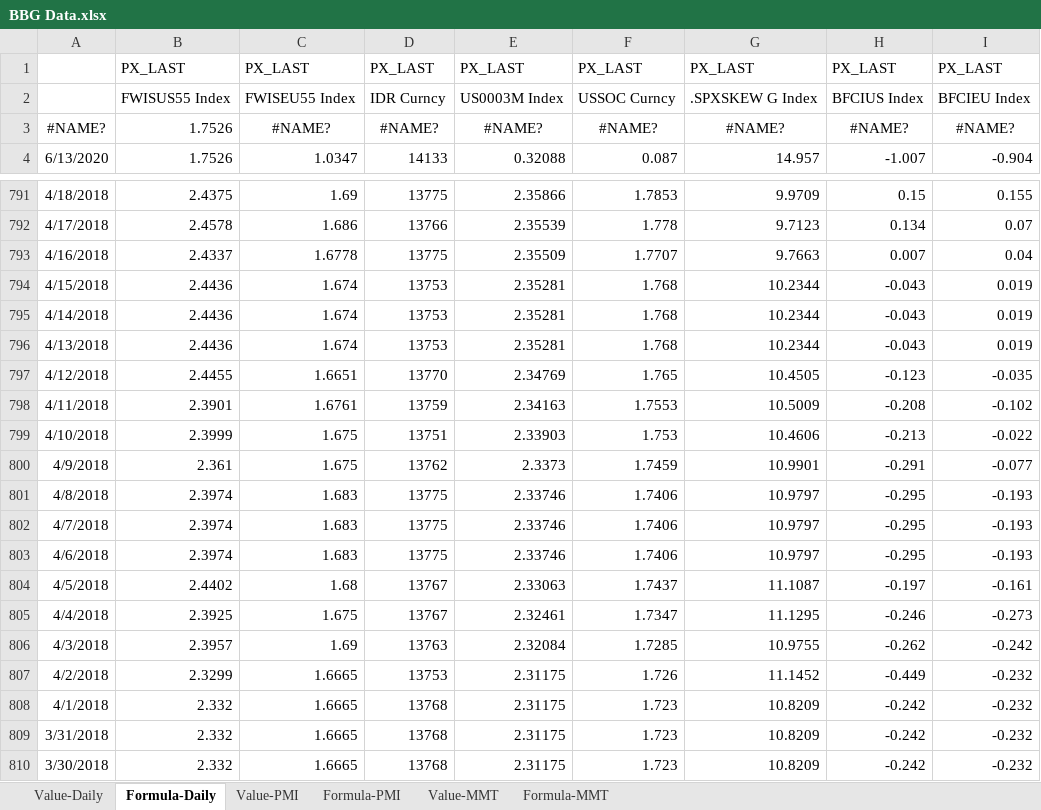
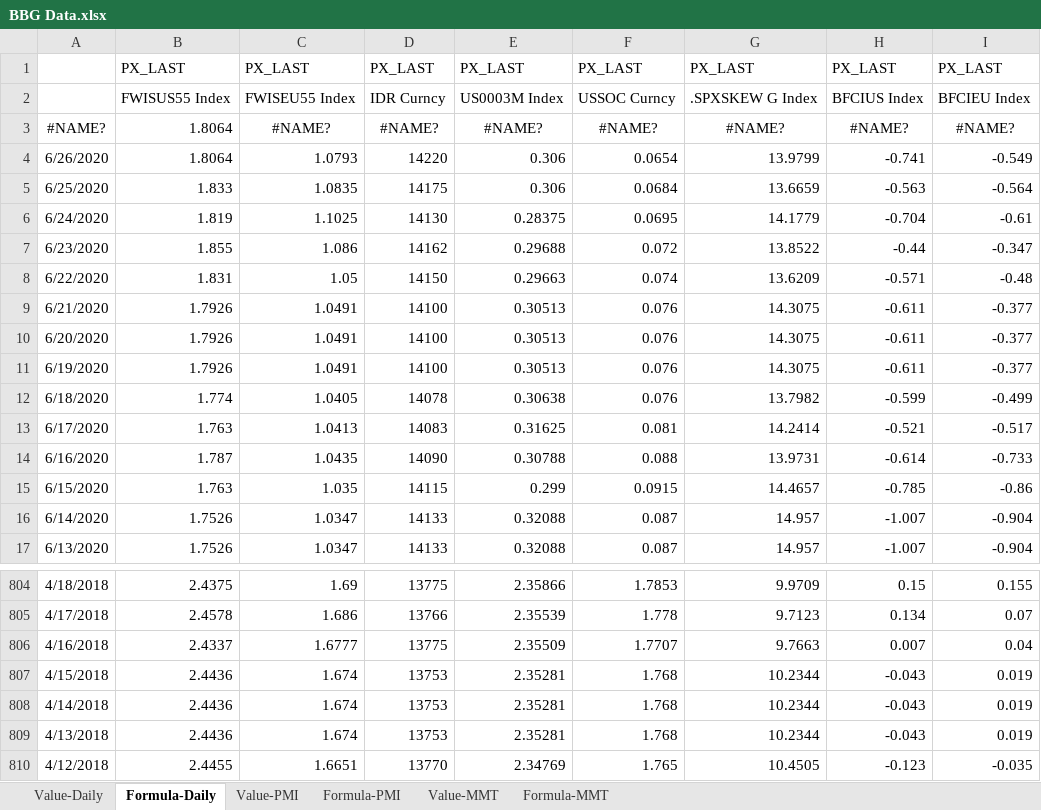
Before and after one commit to DT345/hello-world, an Excel workbook: BBG Data.xlsx, sheet Formula-Daily, drawn as a sheet; only a part is shown, gaps mark what is left out; the shorter side is filled out with more unchanged rows; values as stored, in another font and other column widths than the file's, no borders; addresses are those after the commit; the diff names each change by its address in the sheet, - before the commit and + after, or states it on an @@ line.

```diff
--- a/BBG Data.xlsx (sheet Formula-Daily)
+++ b/BBG Data.xlsx (sheet Formula-Daily)
-B3: 1.7526
+B3: 1.8064
+row 4: 6/26/2020 | 1.8064 | 1.0793 | 14220 | 0.306 | 0.0654 | 13.9799 | -0.741 | -0.549
+row 5: 6/25/2020 | 1.833 | 1.0835 | 14175 | 0.306 | 0.0684 | 13.6659 | -0.563 | -0.564
+row 6: 6/24/2020 | 1.819 | 1.1025 | 14130 | 0.28375 | 0.0695 | 14.1779 | -0.704 | -0.61
+row 7: 6/23/2020 | 1.855 | 1.086 | 14162 | 0.29688 | 0.072 | 13.8522 | -0.44 | -0.347
+row 8: 6/22/2020 | 1.831 | 1.05 | 14150 | 0.29663 | 0.074 | 13.6209 | -0.571 | -0.48
+row 9: 6/21/2020 | 1.7926 | 1.0491 | 14100 | 0.30513 | 0.076 | 14.3075 | -0.611 | -0.377
+row 10: 6/20/2020 | 1.7926 | 1.0491 | 14100 | 0.30513 | 0.076 | 14.3075 | -0.611 | -0.377
+row 11: 6/19/2020 | 1.7926 | 1.0491 | 14100 | 0.30513 | 0.076 | 14.3075 | -0.611 | -0.377
+row 12: 6/18/2020 | 1.774 | 1.0405 | 14078 | 0.30638 | 0.076 | 13.7982 | -0.599 | -0.499
+row 13: 6/17/2020 | 1.763 | 1.0413 | 14083 | 0.31625 | 0.081 | 14.2414 | -0.521 | -0.517
+row 14: 6/16/2020 | 1.787 | 1.0435 | 14090 | 0.30788 | 0.088 | 13.9731 | -0.614 | -0.733
+row 15: 6/15/2020 | 1.763 | 1.035 | 14115 | 0.299 | 0.0915 | 14.4657 | -0.785 | -0.86
+row 16: 6/14/2020 | 1.7526 | 1.0347 | 14133 | 0.32088 | 0.087 | 14.957 | -1.007 | -0.904
-C806: 1.6778
+C806: 1.6777
```
Also changed, not shown: sheet Formula-MMT, sheet Value-Daily, sheet Value-MMT, sheet Formula-PMI, sheet Value-PMI, formulas that keep their value, 1 other file.
